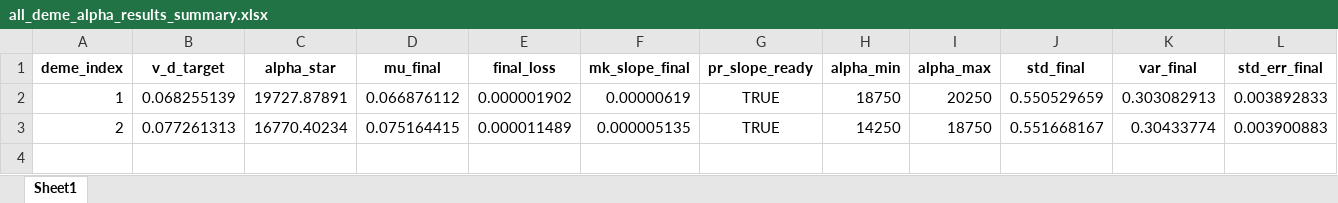
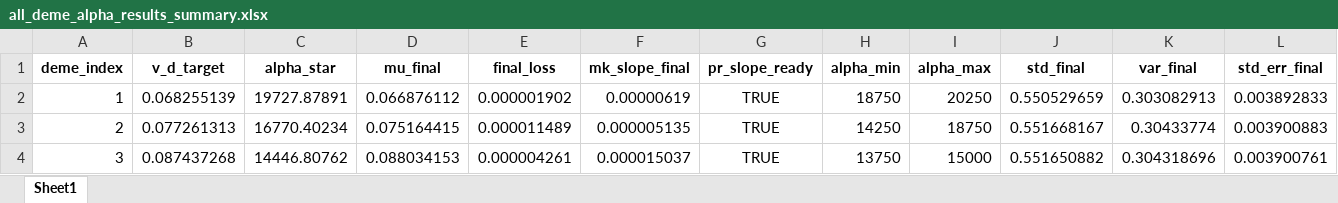
Before and after one commit to Frood-for-Thought/Bac_Evol_SSA, an Excel workbook: DDM GD Find Alpha Rebuild/all_deme_alpha_results_summary.xlsx, sheet Sheet1, drawn as a sheet; only a part is shown; values as stored, in another font and other column widths than the file's, no borders; rows hold the shown columns only; the diff names each change by its address in the sheet, - before the commit and + after, or states it on an @@ line.

Commit message:
Update all_deme_alpha_results_summary.xlsx

```diff
--- a/DDM GD Find Alpha Rebuild/all_deme_alpha_results_summary.xlsx (sheet Sheet1)
+++ b/DDM GD Find Alpha Rebuild/all_deme_alpha_results_summary.xlsx (sheet Sheet1)
+row 4: 3 | 0.087437268 | 14446.80762 | 0.088034153 | 0.000004261 | 0.000015037 | TRUE | 13750 | 15000 | 0.551650882 | 0.304318696 | 0.003900761
```
